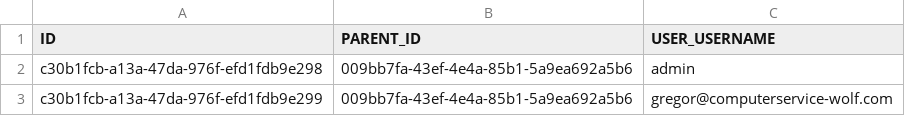
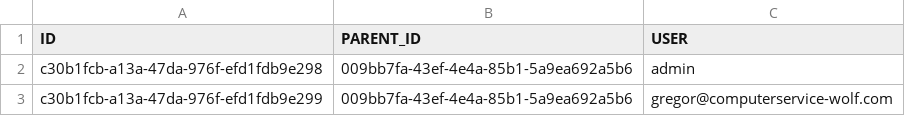
Before and after one commit to gregorwolf/bookshop-demo, a CSV file: db/csv/my.bookshop-Role_User.csv, drawn as a sheet.

```diff
--- a/db/csv/my.bookshop-Role_User.csv
+++ b/db/csv/my.bookshop-Role_User.csv
@@ -1,2 +1,2 @@
-ID;PARENT_ID;USER_USERNAME
+ID;PARENT_ID;USER
 c30b1fcb-a13a-47da-976f-efd1fdb9e298;009bb7fa-43ef-4e4a-85b1-5a9ea692a5b6;admin
```
Also changed, not shown: db/csv/my.bookshop-Authors.csv, 6 other files.
